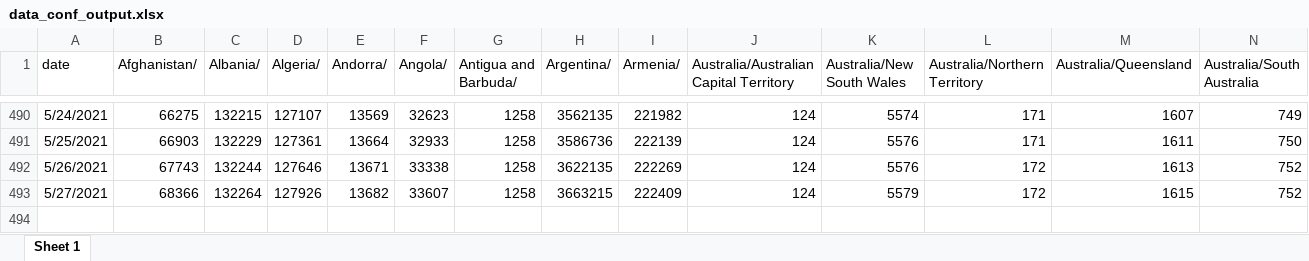
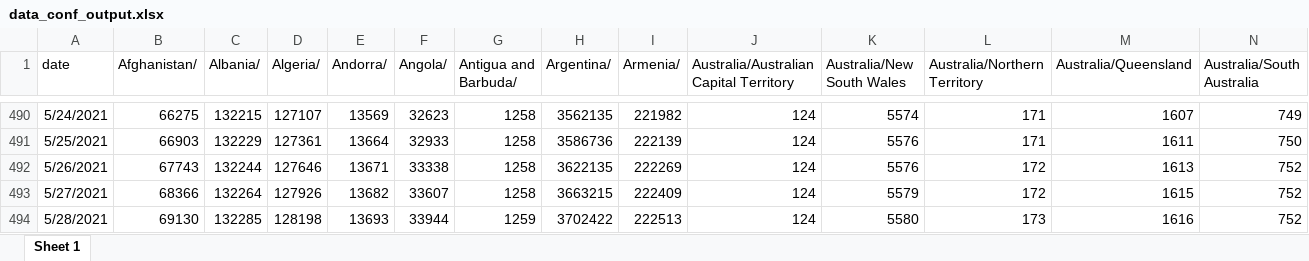
Before and after one commit to qwerty29544/CovidAnalysis, an Excel workbook: RMD/output_xlsx/data_conf_output.xlsx, sheet Sheet 1, drawn as a sheet; only a part is shown, gaps mark what is left out; values as stored, in another font and other column widths than the file's, no borders; rows hold the shown columns only; the diff names each change by its address in the sheet, - before the commit and + after, or states it on an @@ line.

```diff
--- a/RMD/output_xlsx/data_conf_output.xlsx (sheet Sheet 1)
+++ b/RMD/output_xlsx/data_conf_output.xlsx (sheet Sheet 1)
+row 494: 5/28/2021 | 69130 | 132285 | 128198 | 13693 | 33944 | 1259 | 3702422 | 222513 | 124 | 5580 | 173 | 1616 | 752
```
Also changed, not shown: RMD/output_xlsx/data_deaths_output.xlsx, RMD/output_xlsx/data_recovered_output.xlsx, 32 other files.
